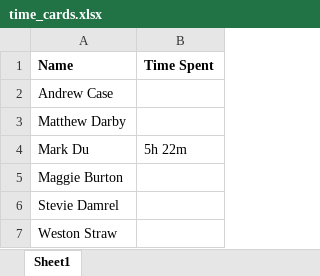
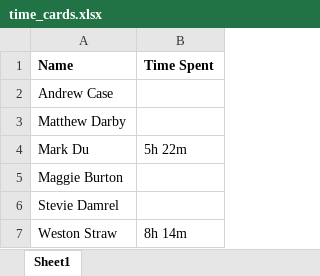
Before and after one commit to baylorSailor/C.A.R., an Excel workbook: Iteration-1/time_cards.xlsx, sheet Sheet1, drawn as a sheet; values as stored, in another font and other column widths than the file's, no borders; the diff names each change by its address in the sheet, - before the commit and + after, or states it on an @@ line.

Commit message:
Add files via upload

```diff
--- a/Iteration-1/time_cards.xlsx (sheet Sheet1)
+++ b/Iteration-1/time_cards.xlsx (sheet Sheet1)
-B7 (Time Spent): (empty)
+B7 (Time Spent): 8h 14m
```
